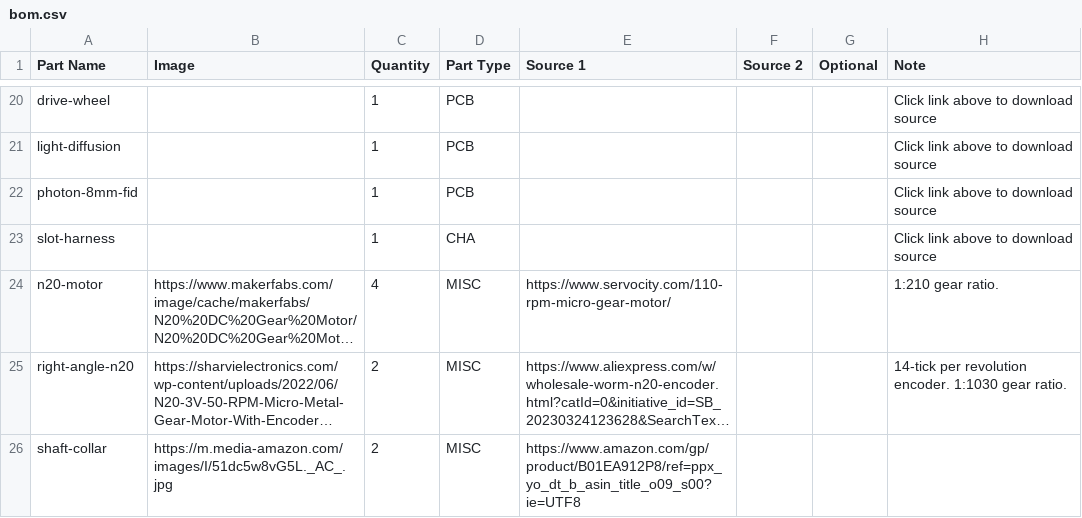
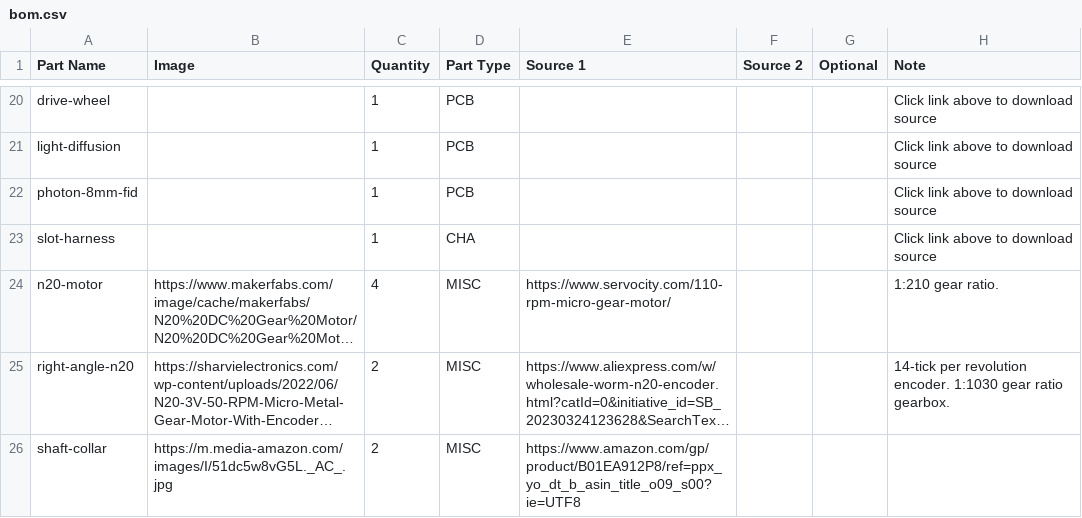
Before and after one commit to opulo-inc/feeder, a CSV file: bom.csv, drawn as a sheet; only a part is shown, gaps mark what is left out; long unchanged cells end in …; the diff names each change by its address in the sheet, - before the commit and + after, or states it on an @@ line.

```diff
--- a/bom.csv
+++ b/bom.csv
-H25 (Note): …1:1030 gear ratio.
+H25 (Note): …1:1030 gear ratio gearbox.
```
Also changed, not shown: 1 other file.
